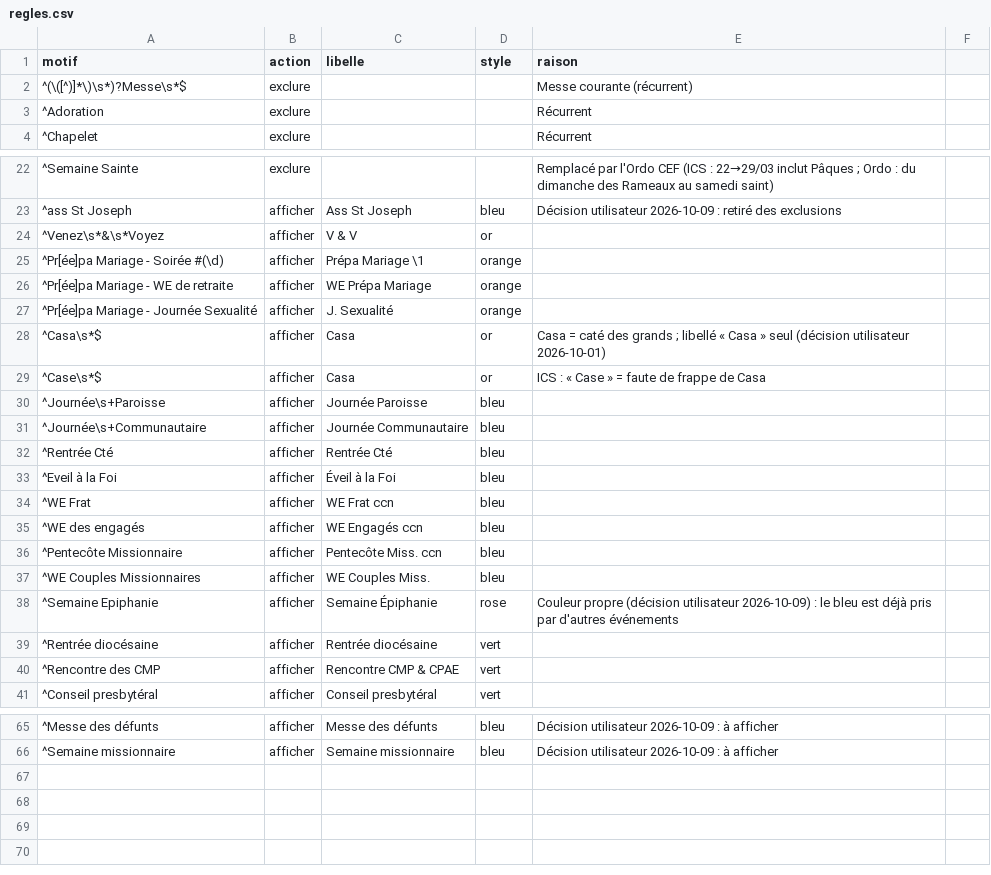
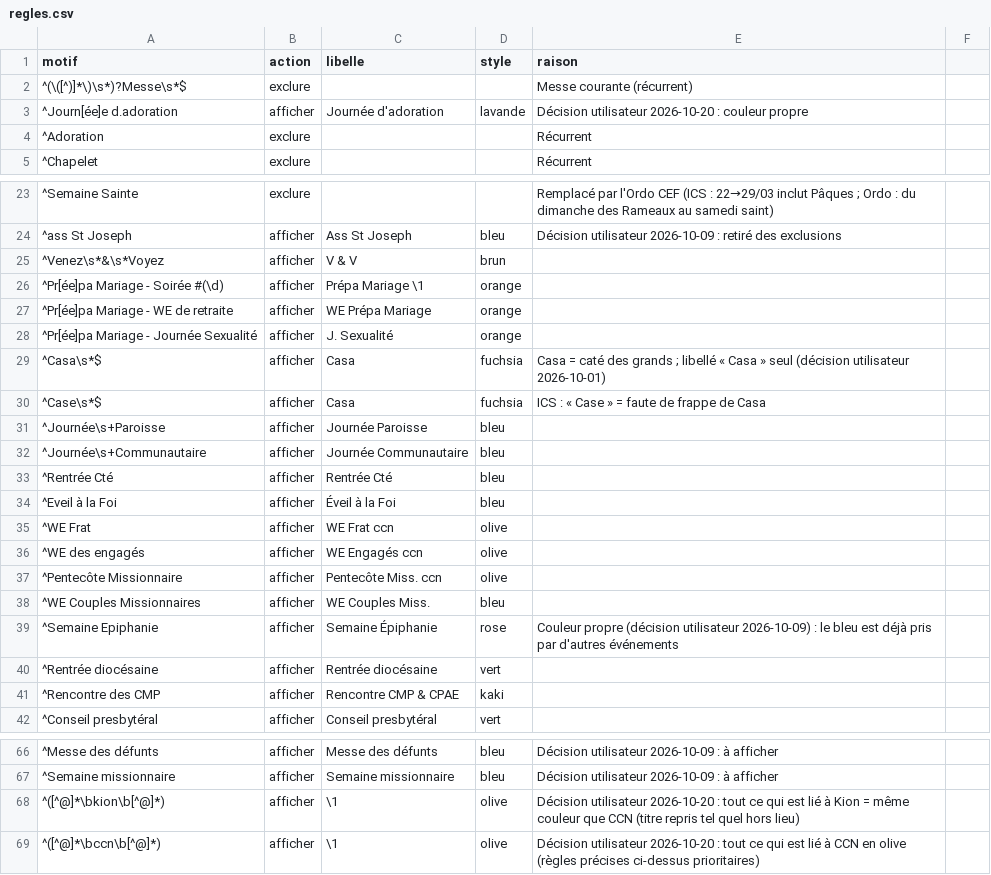
Before and after one commit to Sibalou/caldav-ics-paroisse, a CSV file: calendrier_paroissial/regles.csv, drawn as a sheet; only a part is shown, gaps mark what is left out; the diff covers the shown part only.

```diff
--- a/calendrier_paroissial/regles.csv
+++ b/calendrier_paroissial/regles.csv
@@ -2,2 +2,3 @@ motif,action,libelle,style,raison
 "^(\([^)]*\)\s*)?Messe\s*$",exclure,,,Messe courante (récurrent)
+^Journ[ée]e d.adoration,afficher,Journée d'adoration,lavande,Décision utilisateur 2026-10-20 : couleur propre
 ^Adoration,exclure,,,Récurrent
@@ -23,3 +24,3 @@ motif,action,libelle,style,raison
 ^ass St Joseph,afficher,Ass St Joseph,bleu,Décision utilisateur 2026-10-09 : retiré des exclusions
-^Venez\s*&\s*Voyez,afficher,V & V,or,
+^Venez\s*&\s*Voyez,afficher,V & V,brun,
 ^Pr[ée]pa Mariage - Soirée #(\d),afficher,Prépa Mariage \1,orange,
@@ -27,4 +28,4 @@ motif,action,libelle,style,raison
 ^Pr[ée]pa Mariage - Journée Sexualité,afficher,J. Sexualité,orange,
-^Casa\s*$,afficher,Casa,or,Casa = caté des grands ; libellé « Casa » seul (décision utilisateur 2026-10-01)
-^Case\s*$,afficher,Casa,or,ICS : « Case » = faute de frappe de Casa
+^Casa\s*$,afficher,Casa,fuchsia,Casa = caté des grands ; libellé « Casa » seul (décision utilisateur 2026-10-01)
+^Case\s*$,afficher,Casa,fuchsia,ICS : « Case » = faute de frappe de Casa
 ^Journée\s+Paroisse,afficher,Journée Paroisse,bleu,
@@ -33,5 +34,5 @@ motif,action,libelle,style,raison
 ^Eveil à la Foi,afficher,Éveil à la Foi,bleu,
-^WE Frat,afficher,WE Frat ccn,bleu,
-^WE des engagés,afficher,WE Engagés ccn,bleu,
-^Pentecôte Missionnaire,afficher,Pentecôte Miss. ccn,bleu,
+^WE Frat,afficher,WE Frat ccn,olive,
+^WE des engagés,afficher,WE Engagés ccn,olive,
+^Pentecôte Missionnaire,afficher,Pentecôte Miss. ccn,olive,
 ^WE Couples Missionnaires,afficher,WE Couples Miss.,bleu,
@@ -39,3 +40,3 @@ motif,action,libelle,style,raison
 ^Rentrée diocésaine,afficher,Rentrée diocésaine,vert,
-^Rencontre des CMP,afficher,Rencontre CMP & CPAE,vert,
+^Rencontre des CMP,afficher,Rencontre CMP & CPAE,kaki,
 ^Conseil presbytéral,afficher,Conseil presbytéral,vert,
@@ -66 +67,3 @@ motif,action,libelle,style,raison
 ^Semaine missionnaire,afficher,Semaine missionnaire,bleu,Décision utilisateur 2026-10-09 : à afficher
+^([^@]*\bkion\b[^@]*),afficher,\1,olive,Décision utilisateur 2026-10-20 : tout ce qui est lié à Kion = même couleur que CCN (titre repris tel quel hors lieu)
+^([^@]*\bccn\b[^@]*),afficher,\1,olive,Décision utilisateur 2026-10-20 : tout ce qui est lié à CCN en olive (règles précises ci-dessus prioritaires)
```
Also changed, not shown: 4 edited cells elsewhere in this file, calendrier_paroissial/dates_officielles_2026-2027.csv, 4 other files.
